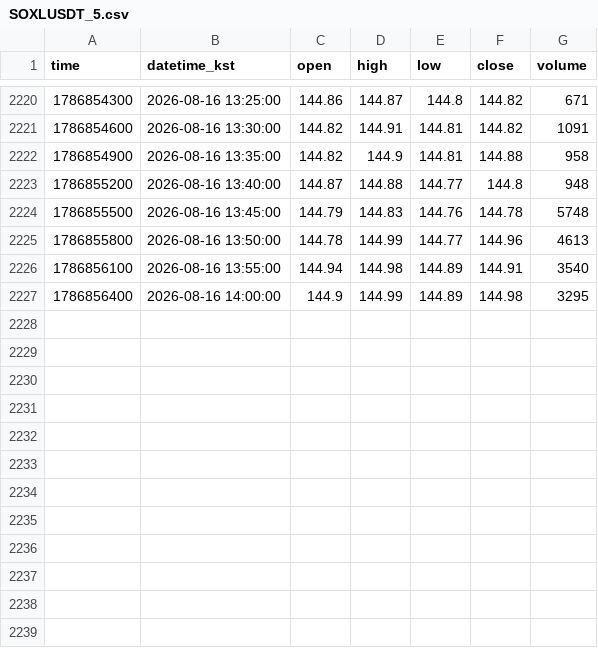
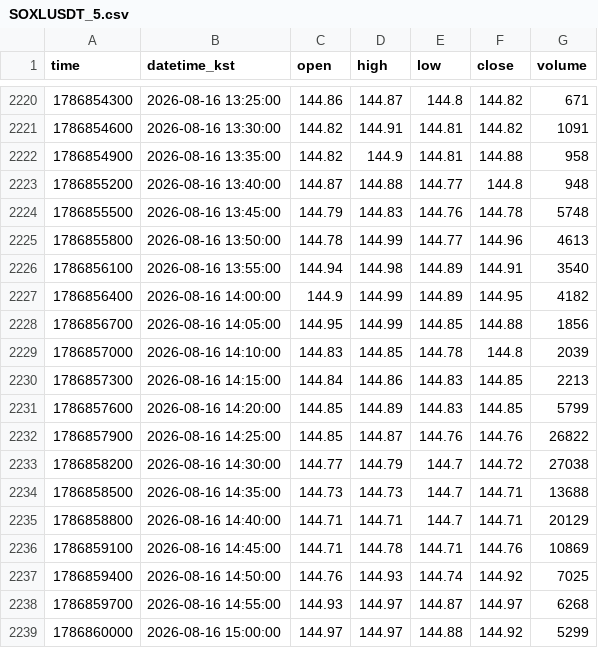
Before and after one commit to akfkajrmf1-debug/koru-data, a CSV file: data/SOXLUSDT_5.csv, drawn as a sheet; only a part is shown, gaps mark what is left out.

```diff
--- a/data/SOXLUSDT_5.csv
+++ b/data/SOXLUSDT_5.csv
@@ -2226,2 +2226,14 @@ time,datetime_kst,open,high,low,close,volume
 1786856100,2026-08-16 13:55:00,144.94,144.98,144.89,144.91,3540
-1786856400,2026-08-16 14:00:00,144.9,144.99,144.89,144.98,3295
+1786856400,2026-08-16 14:00:00,144.9,144.99,144.89,144.95,4182
+1786856700,2026-08-16 14:05:00,144.95,144.99,144.85,144.88,1856
+1786857000,2026-08-16 14:10:00,144.83,144.85,144.78,144.8,2039
+1786857300,2026-08-16 14:15:00,144.84,144.86,144.83,144.85,2213
+1786857600,2026-08-16 14:20:00,144.85,144.89,144.83,144.85,5799
+1786857900,2026-08-16 14:25:00,144.85,144.87,144.76,144.76,26822
+1786858200,2026-08-16 14:30:00,144.77,144.79,144.7,144.72,27038
+1786858500,2026-08-16 14:35:00,144.73,144.73,144.7,144.71,13688
+1786858800,2026-08-16 14:40:00,144.71,144.71,144.7,144.71,20129
+1786859100,2026-08-16 14:45:00,144.71,144.78,144.71,144.76,10869
+1786859400,2026-08-16 14:50:00,144.76,144.93,144.74,144.92,7025
+1786859700,2026-08-16 14:55:00,144.93,144.97,144.87,144.97,6268
+1786860000,2026-08-16 15:00:00,144.97,144.97,144.88,144.92,5299
```
Also changed, not shown: data/KORUUSDT_15.csv, data/KORUUSDT_5.csv, 8 other files.
